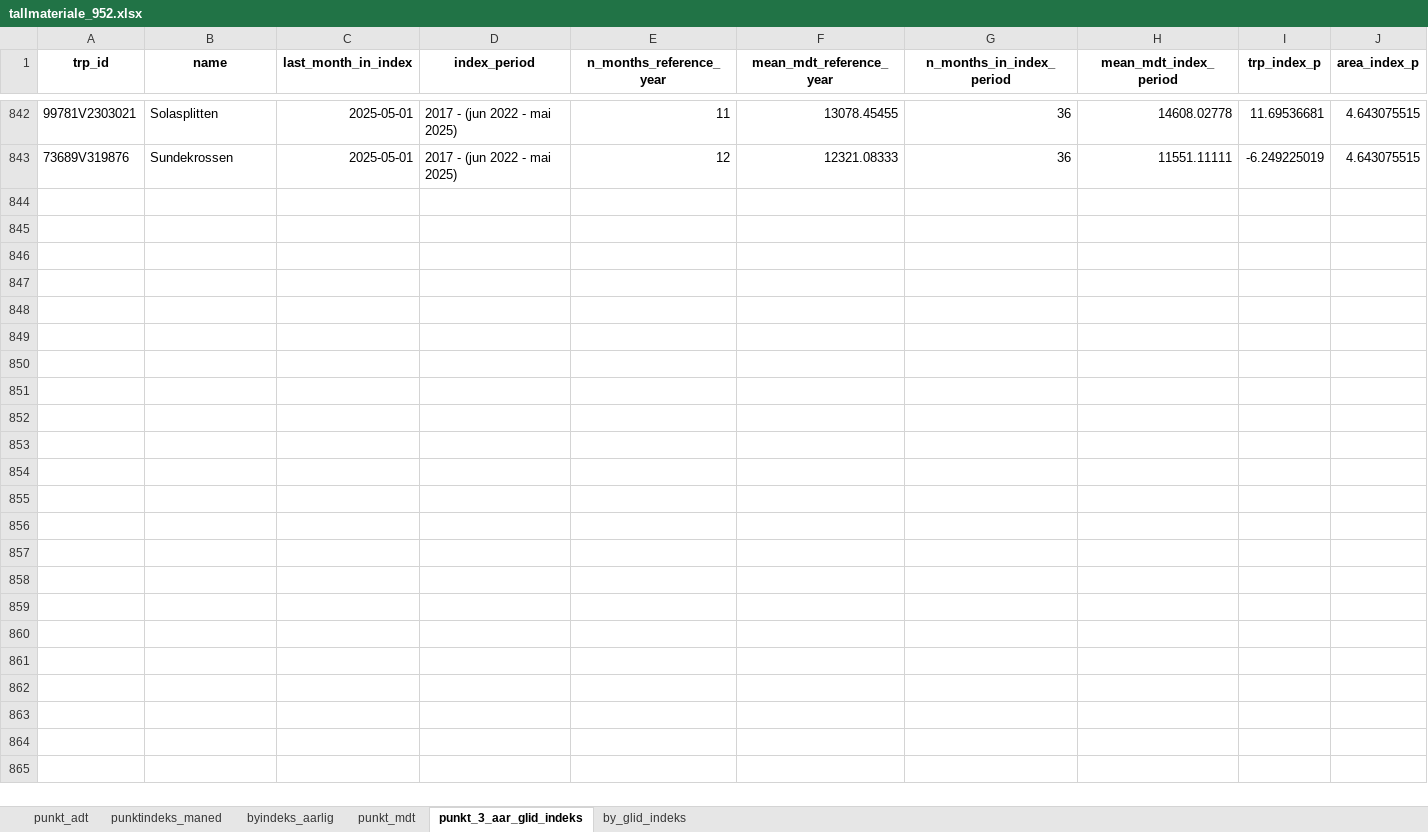
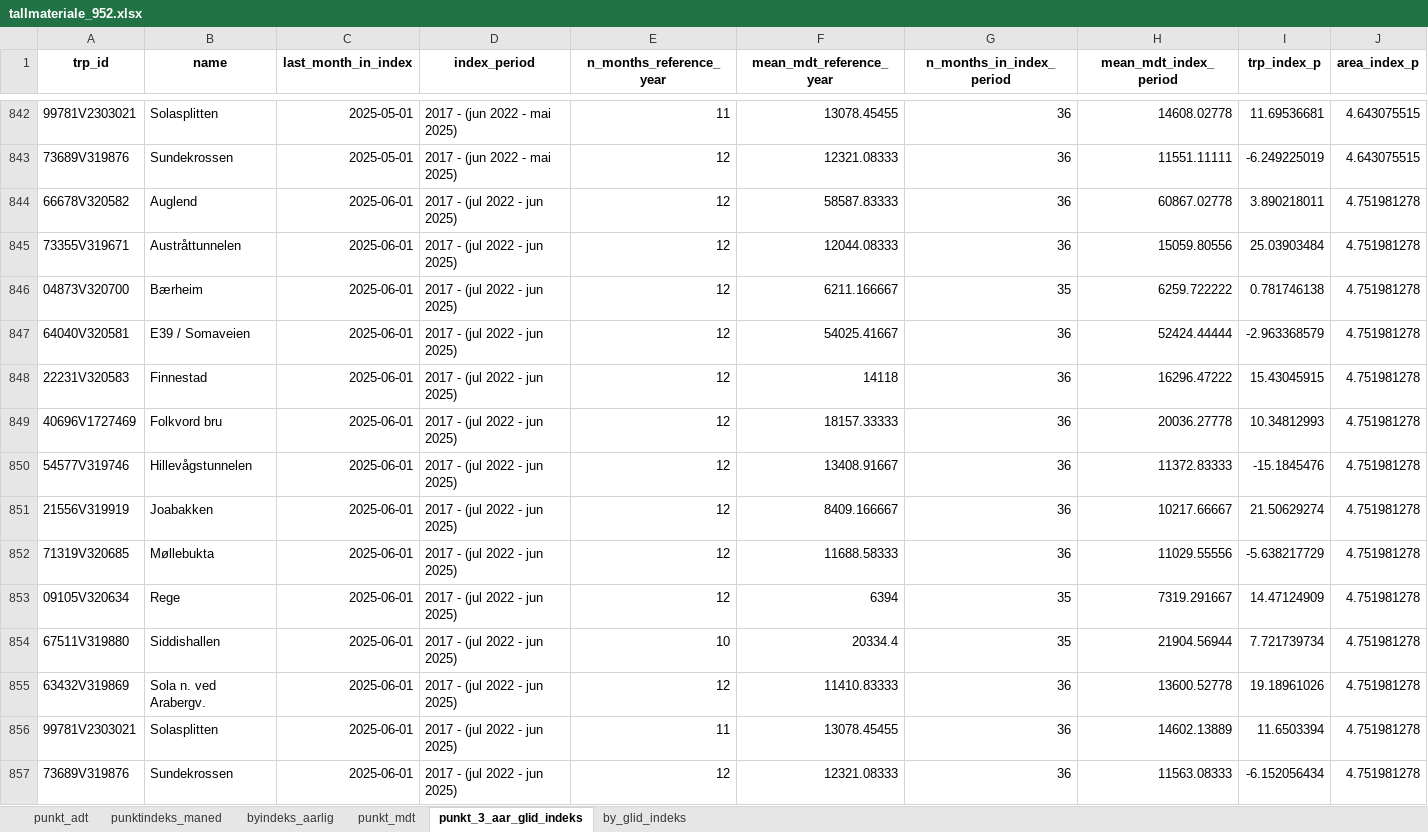
Before and after one commit to snohan/byindeks, an Excel workbook: data_indexpoints_tidy/tallmateriale_952.xlsx, sheet punkt_3_aar_glid_indeks, drawn as a sheet; only a part is shown, gaps mark what is left out; values as stored, in another font and other column widths than the file's, no borders; the diff names each change by its address in the sheet, - before the commit and + after, or states it on an @@ line.

```diff
--- a/data_indexpoints_tidy/tallmateriale_952.xlsx (sheet punkt_3_aar_glid_indeks)
+++ b/data_indexpoints_tidy/tallmateriale_952.xlsx (sheet punkt_3_aar_glid_indeks)
+row 844: 66678V320582 | Auglend | 2025-06-01 | 2017 - (jul 2022 - jun 2025) | 12 | 58587.83333 | 36 | 60867.02778 | 3.890218011 | 4.751981278
+row 845: 73355V319671 | Austråttunnelen | 2025-06-01 | 2017 - (jul 2022 - jun 2025) | 12 | 12044.08333 | 36 | 15059.80556 | 25.03903484 | 4.751981278
+row 846: 04873V320700 | Bærheim | 2025-06-01 | 2017 - (jul 2022 - jun 2025) | 12 | 6211.166667 | 35 | 6259.722222 | 0.781746138 | 4.751981278
+row 847: 64040V320581 | E39 / Somaveien | 2025-06-01 | 2017 - (jul 2022 - jun 2025) | 12 | 54025.41667 | 36 | 52424.44444 | -2.963368579 | 4.751981278
+row 848: 22231V320583 | Finnestad | 2025-06-01 | 2017 - (jul 2022 - jun 2025) | 12 | 14118 | 36 | 16296.47222 | 15.43045915 | 4.751981278
+row 849: 40696V1727469 | Folkvord bru | 2025-06-01 | 2017 - (jul 2022 - jun 2025) | 12 | 18157.33333 | 36 | 20036.27778 | 10.34812993 | 4.751981278
+row 850: 54577V319746 | Hillevågstunnelen | 2025-06-01 | 2017 - (jul 2022 - jun 2025) | 12 | 13408.91667 | 36 | 11372.83333 | -15.1845476 | 4.751981278
+row 851: 21556V319919 | Joabakken | 2025-06-01 | 2017 - (jul 2022 - jun 2025) | 12 | 8409.166667 | 36 | 10217.66667 | 21.50629274 | 4.751981278
+row 852: 71319V320685 | Møllebukta | 2025-06-01 | 2017 - (jul 2022 - jun 2025) | 12 | 11688.58333 | 36 | 11029.55556 | -5.638217729 | 4.751981278
+row 853: 09105V320634 | Rege | 2025-06-01 | 2017 - (jul 2022 - jun 2025) | 12 | 6394 | 35 | 7319.291667 | 14.47124909 | 4.751981278
+row 854: 67511V319880 | Siddishallen | 2025-06-01 | 2017 - (jul 2022 - jun 2025) | 10 | 20334.4 | 35 | 21904.56944 | 7.721739734 | 4.751981278
+row 855: 63432V319869 | Sola n. ved Arabergv. | 2025-06-01 | 2017 - (jul 2022 - jun 2025) | 12 | 11410.83333 | 36 | 13600.52778 | 19.18961026 | 4.751981278
+row 856: 99781V2303021 | Solasplitten | 2025-06-01 | 2017 - (jul 2022 - jun 2025) | 11 | 13078.45455 | 36 | 14602.13889 | 11.6503394 | 4.751981278
+row 857: 73689V319876 | Sundekrossen | 2025-06-01 | 2017 - (jul 2022 - jun 2025) | 12 | 12321.08333 | 36 | 11563.08333 | -6.152056434 | 4.751981278
```
Also changed, not shown: sheet punkt_mdt, sheet by_glid_indeks, sheet byindeks_aarlig, sheet punkt_adt, data_indexpoints_tidy/tallmateriale_19954.xlsx, data_indexpoints_tidy/tallmateriale_19955.xlsx, 6 other files.
